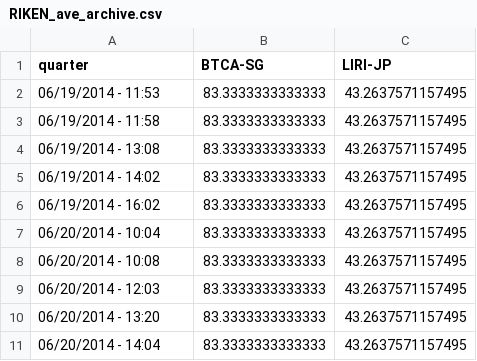
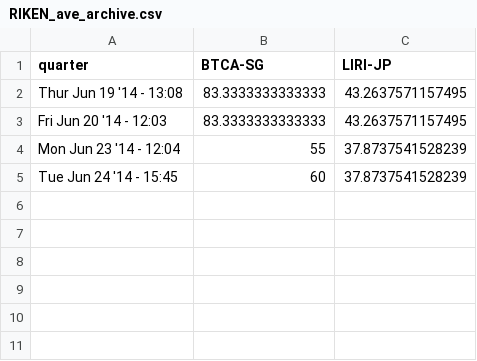
Before and after one commit to ICGC-TCGA-PanCancer/pancancer-documentation, a CSV file: pancan-scripts/map-data/RIKEN_ave_archive.csv, drawn as a sheet.

```diff
--- a/pancan-scripts/map-data/RIKEN_ave_archive.csv
+++ b/pancan-scripts/map-data/RIKEN_ave_archive.csv
@@ -1,11 +1,5 @@
 quarter,BTCA-SG,LIRI-JP
-06/19/2014 - 11:53,83.3333333333333,43.2637571157495
-06/19/2014 - 11:58,83.3333333333333,43.2637571157495
-06/19/2014 - 13:08,83.3333333333333,43.2637571157495
-06/19/2014 - 14:02,83.3333333333333,43.2637571157495
-06/19/2014 - 16:02,83.3333333333333,43.2637571157495
-06/20/2014 - 10:04,83.3333333333333,43.2637571157495
-06/20/2014 - 10:08,83.3333333333333,43.2637571157495
-06/20/2014 - 12:03,83.3333333333333,43.2637571157495
-06/20/2014 - 13:20,83.3333333333333,43.2637571157495
-06/20/2014 - 14:04,83.3333333333333,43.2637571157495
+Thur Jun 19 '14 - 13:08,83.3333333333333,43.2637571157495
+Fri Jun 20 '14 - 12:03,83.3333333333333,43.2637571157495
+Mon Jun 23 '14 - 12:04,55,37.8737541528239
+Tue Jun 24 '14 - 15:45,60,37.8737541528239
```
Also changed, not shown: pancan-scripts/map-data/DKFZ_ave_archive.csv, pancan-scripts/map-data/EBI_ave_archive.csv, 11 other files.
